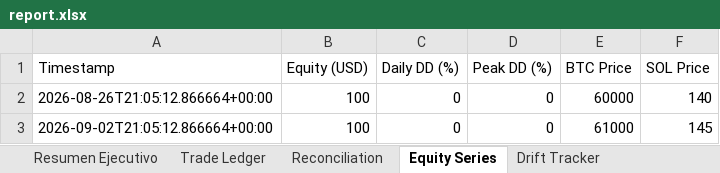
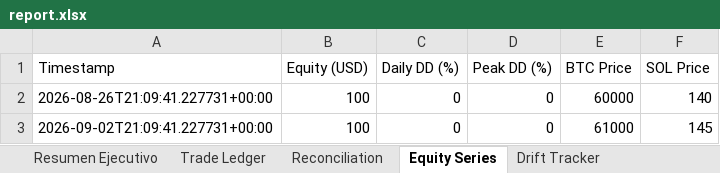
Before and after one commit to Tomasberserk/chimuelo, an Excel workbook: reports/weekly/2026_W36/report.xlsx, sheet Equity Series, drawn as a sheet; values as stored, in another font and other column widths than the file's, no borders; the diff names each change by its address in the sheet, - before the commit and + after, or states it on an @@ line.

```diff
--- a/reports/weekly/2026_W36/report.xlsx (sheet Equity Series)
+++ b/reports/weekly/2026_W36/report.xlsx (sheet Equity Series)
-A2 (Timestamp): 2026-08-26T21:05:12.866664+00:00
+A2 (Timestamp): 2026-08-26T21:09:41.227731+00:00
-A3 (Timestamp): 2026-09-02T21:05:12.866664+00:00
+A3 (Timestamp): 2026-09-02T21:09:41.227731+00:00
```
Also changed, not shown: sheet Resumen Ejecutivo, reports/weekly/chimuelo_weekly_audit_2026_W36.xlsx, 6 other files.
